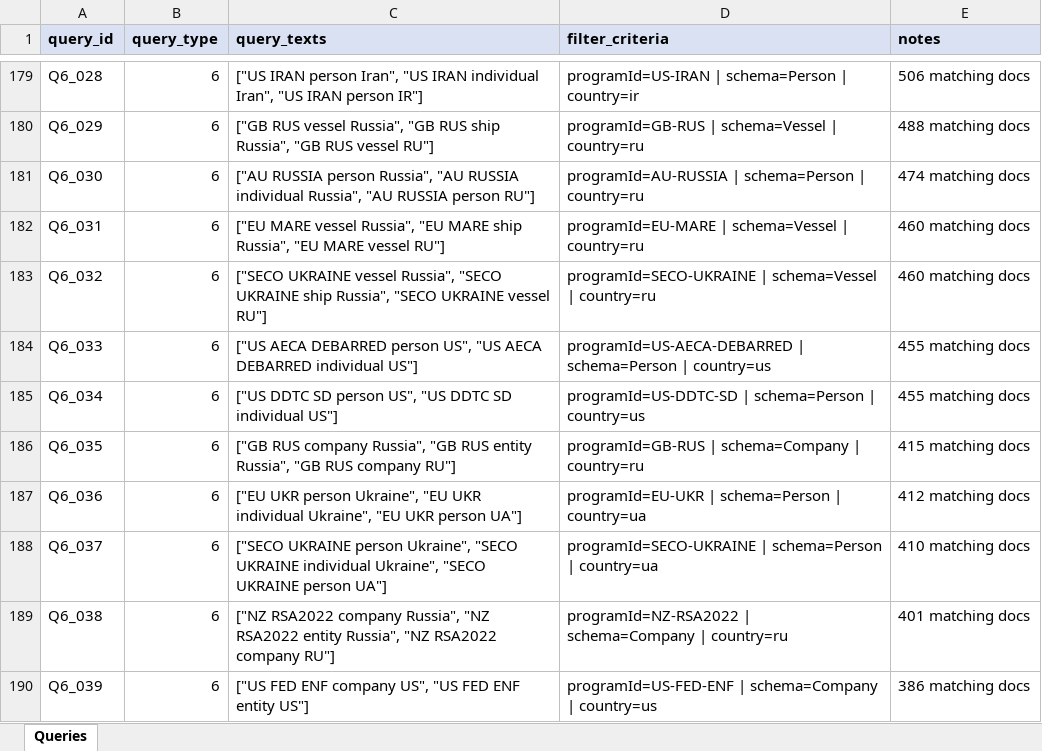
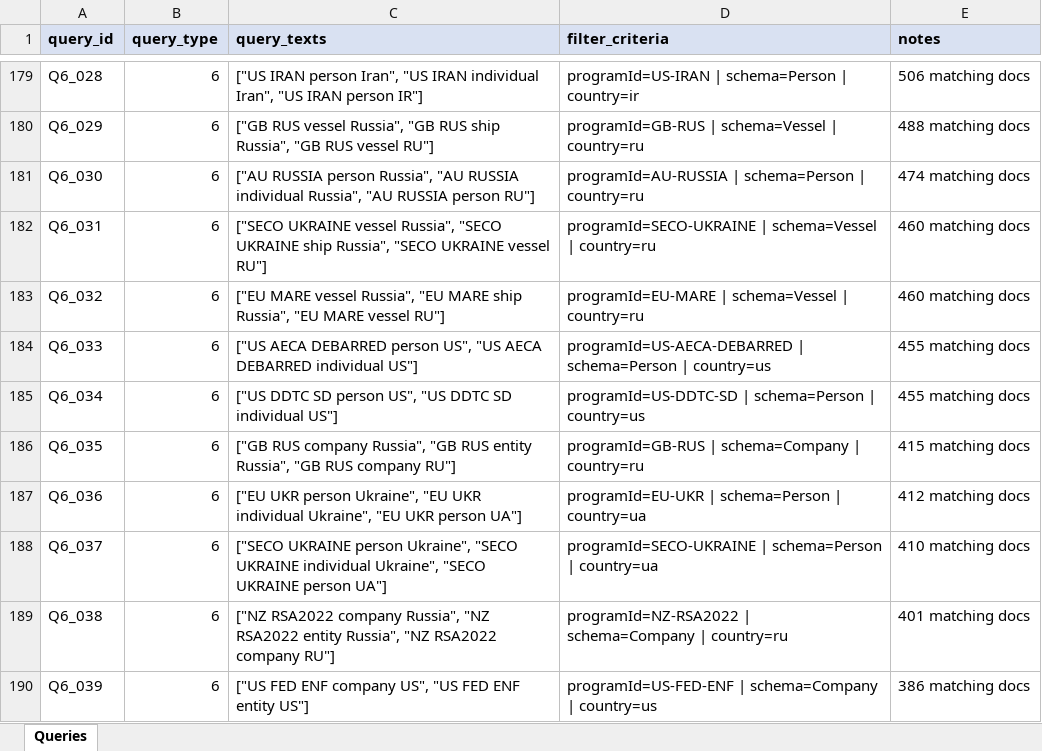
Before and after one commit to alirezaesterabi/IR_project, an Excel workbook: data/evaluation/potential_queries_type_1_2_5_6.xlsx, sheet Queries, drawn as a sheet; only a part is shown, gaps mark what is left out; values as stored, in another font and other column widths than the file's, no borders; the diff names each change by its address in the sheet, - before the commit and + after, or states it on an @@ line.

```diff
--- a/data/evaluation/potential_queries_type_1_2_5_6.xlsx (sheet Queries)
+++ b/data/evaluation/potential_queries_type_1_2_5_6.xlsx (sheet Queries)
-C182 (query_texts): ["EU MARE vessel Russia", "EU MARE ship Russia", "EU MARE vessel RU"]
+C182 (query_texts): ["SECO UKRAINE vessel Russia", "SECO UKRAINE ship Russia", "SECO UKRAINE vessel RU"]
-D182 (filter_criteria): programId=EU-MARE | schema=Vessel…
+D182 (filter_criteria): programId=SECO-UKRAINE | schema=Vessel…
-C183 (query_texts): ["SECO UKRAINE vessel Russia", "SECO UKRAINE ship Russia", "SECO UKRAINE vessel RU"]
+C183 (query_texts): ["EU MARE vessel Russia", "EU MARE ship Russia", "EU MARE vessel RU"]
-D183 (filter_criteria): programId=SECO-UKRAINE | schema=Vessel…
+D183 (filter_criteria): programId=EU-MARE | schema=Vessel…
```
Also changed, not shown: 1 other file.
